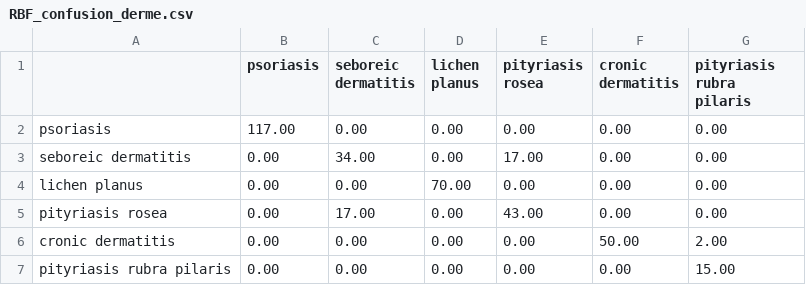
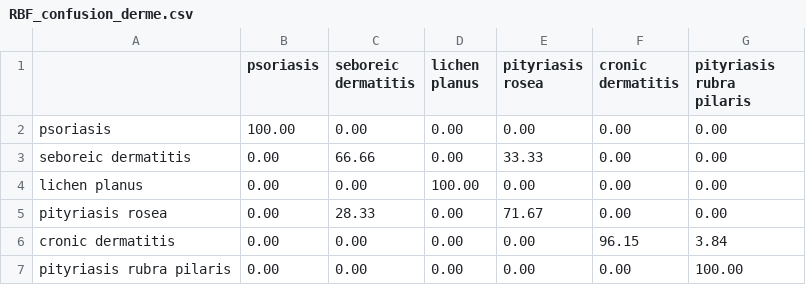
Before and after one commit to Clifte/mestrado, a CSV file: Matlab/Trabalho_RNA/trabalho2/RBF/saida/RBF_confusion_derme.csv, drawn as a sheet; the diff names each change by its address in the sheet, - before the commit and + after, or states it on an @@ line.

```diff
--- a/Matlab/Trabalho_RNA/trabalho2/RBF/saida/RBF_confusion_derme.csv
+++ b/Matlab/Trabalho_RNA/trabalho2/RBF/saida/RBF_confusion_derme.csv
-B2 (psoriasis): 117.00
+B2 (psoriasis): 100.00
-C3 (seboreic dermatitis): 34.00
+C3 (seboreic dermatitis): 66.66
-E3 (pityriasis rosea): 17.00
+E3 (pityriasis rosea): 33.33
-D4 (lichen planus): 70.00
+D4 (lichen planus): 100.00
-C5 (seboreic dermatitis): 17.00
+C5 (seboreic dermatitis): 28.33
-E5 (pityriasis rosea): 43.00
+E5 (pityriasis rosea): 71.67
-F6 (cronic dermatitis): 50.00
+F6 (cronic dermatitis): 96.15
-G6 (pityriasis rubra pilaris): 2.00
+G6 (pityriasis rubra pilaris): 3.84
-G7 (pityriasis rubra pilaris): 15.00
+G7 (pityriasis rubra pilaris): 100.00
```
Also changed, not shown: 55 other files.
